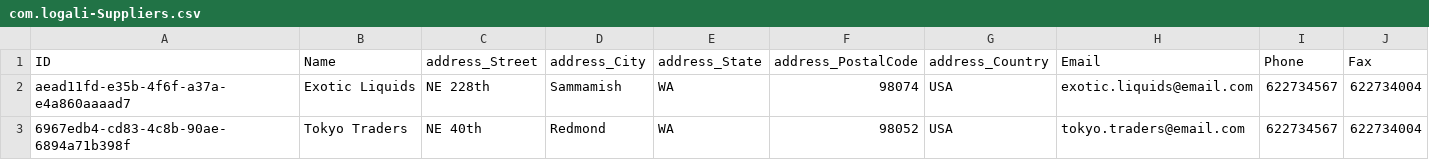
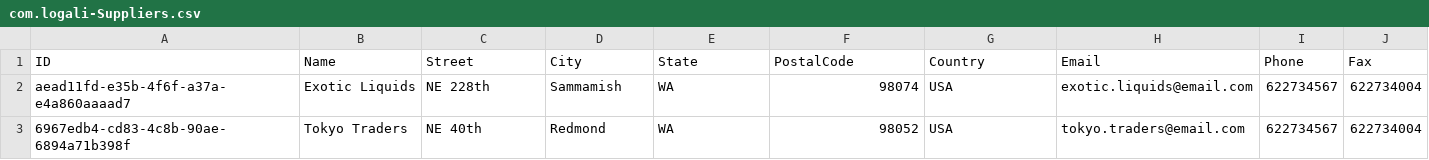
Before and after one commit to ojados/cap-products, a CSV file: products_catalog/db/data/com.logali-Suppliers.csv, drawn as a sheet.

```diff
--- a/products_catalog/db/data/com.logali-Suppliers.csv
+++ b/products_catalog/db/data/com.logali-Suppliers.csv
@@ -1,2 +1,2 @@
-ID,Name,address_Street,address_City,address_State,address_PostalCode,address_Country,Email,Phone,Fax
+ID,Name,Street,City,State,PostalCode,Country,Email,Phone,Fax
 aead11fd-e35b-4f6f-a37a-e4a860aaaad7,Exotic Liquids,NE 228th,Sammamish,WA,98074,USA,exotic.liquids@email.com,622734567,622734004
```
Also changed, not shown: 1 other file.
